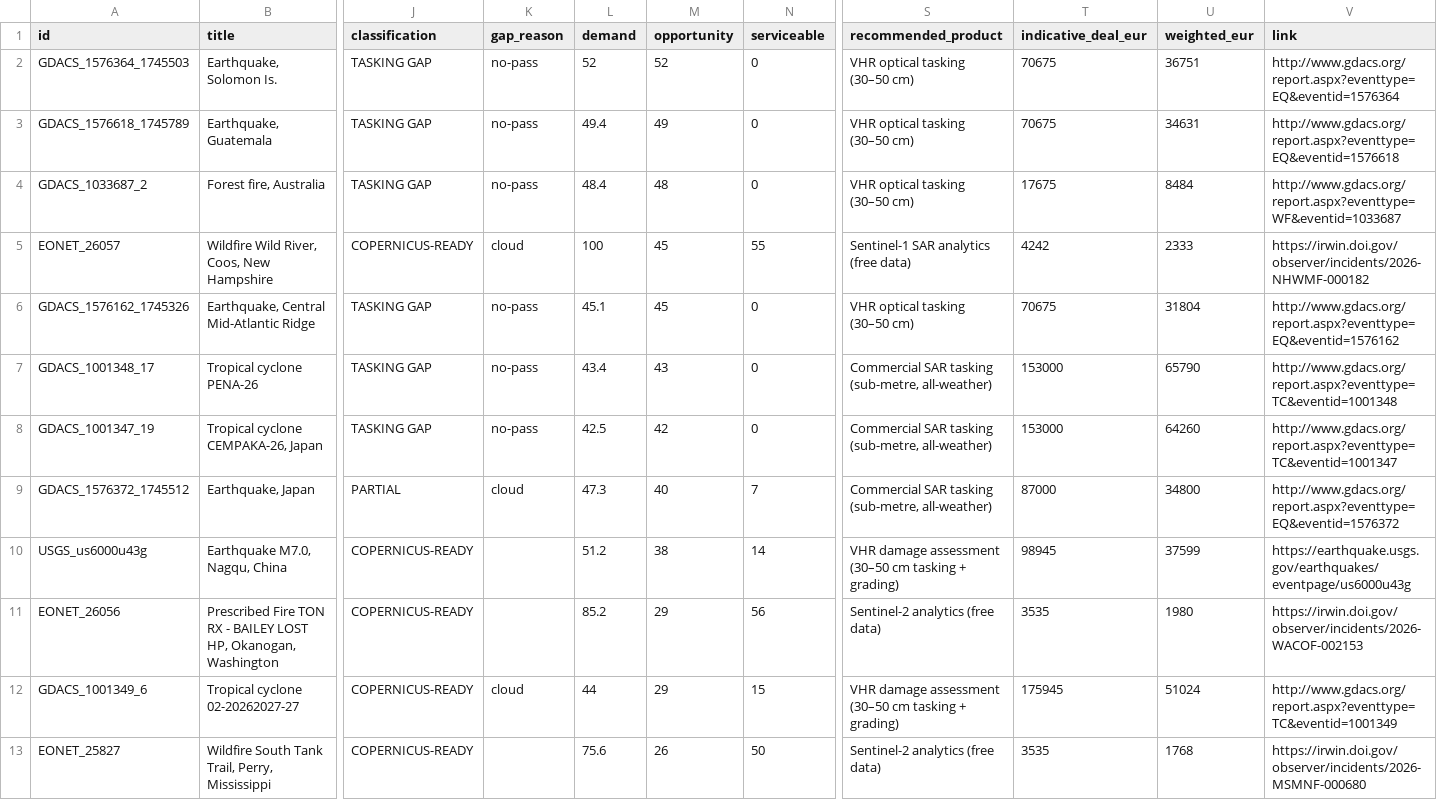
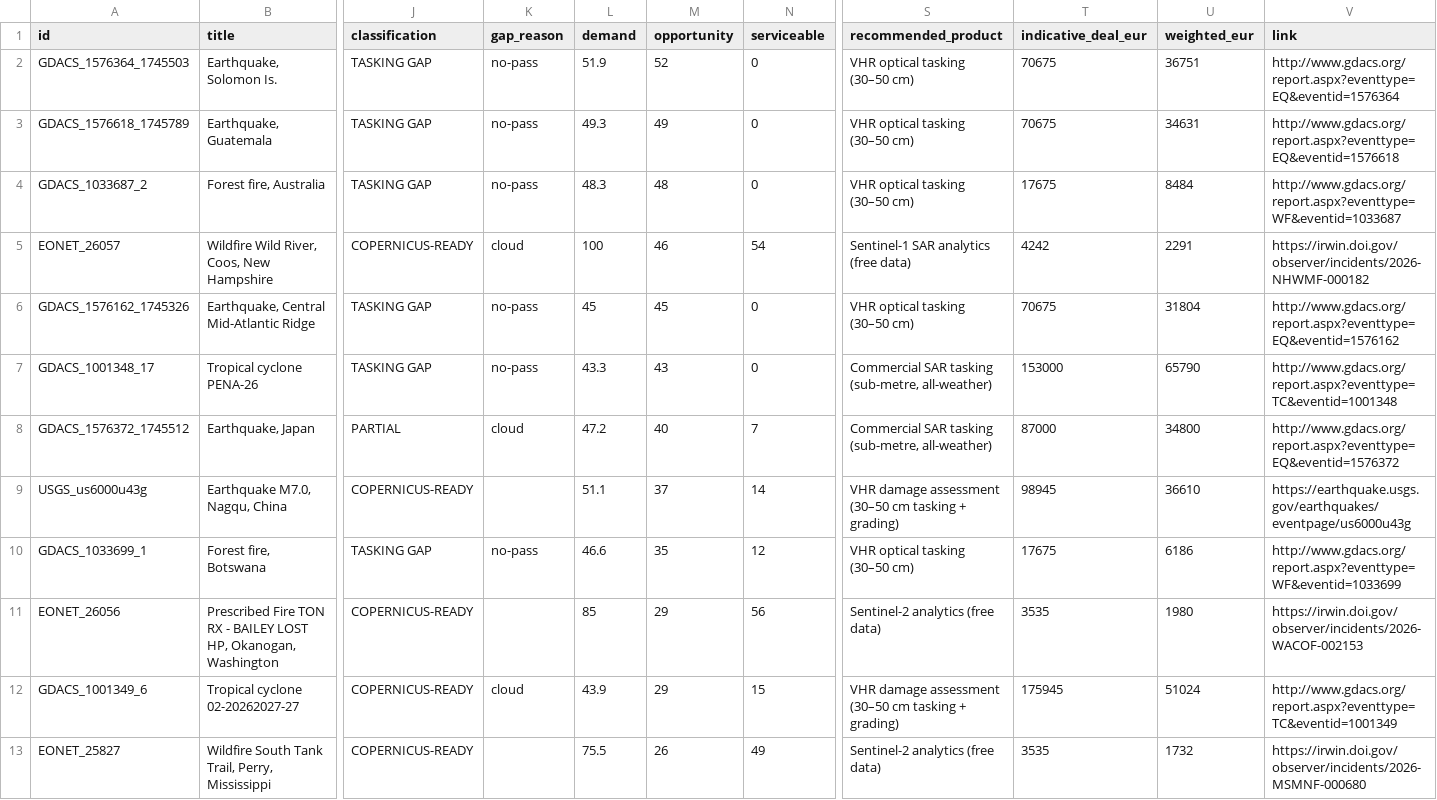
Before and after one commit to dchichorro/terrasignal, a CSV file: public/data/leads-global-45.csv, drawn as a sheet; only a part is shown, gaps mark what is left out; removed rows and columns are numbered as before the commit, all else as after; rows hold the shown columns only; the diff covers the shown part only; the diff names each change by its address in the sheet, - before the commit and + after, or states it on an @@ line.

```diff
--- a/public/data/leads-global-45.csv
+++ b/public/data/leads-global-45.csv
-L2 (demand): 52
+L2 (demand): 51.9
-L3 (demand): 49.4
+L3 (demand): 49.3
-L4 (demand): 48.4
+L4 (demand): 48.3
-M5 (opportunity): 45
+M5 (opportunity): 46
-N5 (serviceable): 55
+N5 (serviceable): 54
-U5 (weighted_eur): 2333
+U5 (weighted_eur): 2291
-L6 (demand): 45.1
+L6 (demand): 45
-L7 (demand): 43.4
+L7 (demand): 43.3
-row 8: GDACS_1001347_19 | Tropical cyclone CEMPAKA-26, Japan | TASKING GAP | no-pass | 42.5 | 42 | 0 | Commercial SAR tasking (sub-metre, all-weather) | 153000 | 64260 | http://www.gdacs.org/report.aspx?eventtype=TC&eventid=1001347
-L8 (demand): 47.3
+L8 (demand): 47.2
-L9 (demand): 51.2
+L9 (demand): 51.1
-M9 (opportunity): 38
+M9 (opportunity): 37
-U9 (weighted_eur): 37599
+U9 (weighted_eur): 36610
+row 10: GDACS_1033699_1 | Forest fire, Botswana | TASKING GAP | no-pass | 46.6 | 35 | 12 | VHR optical tasking (30–50 cm) | 17675 | 6186 | http://www.gdacs.org/report.aspx?eventtype=WF&eventid=1033699
-L11 (demand): 85.2
+L11 (demand): 85
-L12 (demand): 44
+L12 (demand): 43.9
-L13 (demand): 75.6
+L13 (demand): 75.5
-N13 (serviceable): 50
+N13 (serviceable): 49
-U13 (weighted_eur): 1768
+U13 (weighted_eur): 1732
```
Also changed, not shown: 2 added rows, 2 removed rows and 16 edited cells elsewhere in this file, public/data/leads-eu-30.csv, public/data/leads-eu-45.csv, 11 other files.
